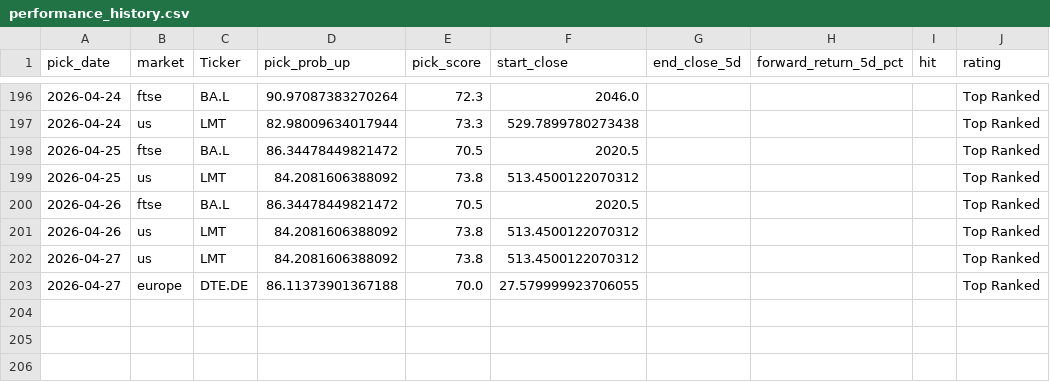
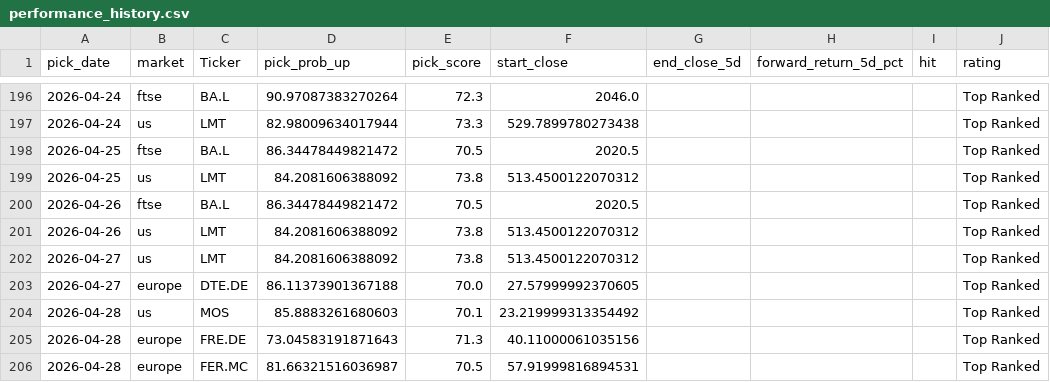
Before and after one commit to Toby0603/AlphaRank, a CSV file: performance_history.csv, drawn as a sheet; only a part is shown, gaps mark what is left out.

```diff
--- a/performance_history.csv
+++ b/performance_history.csv
@@ -202,2 +202,5 @@ pick_date,market,Ticker,pick_prob_up,pick_score,start_close,end_close_5d,forward
 2026-04-27,us,LMT,84.2081606388092,73.8,513.4500122070312,,,,Top Ranked
-2026-04-27,europe,DTE.DE,86.11373901367188,70.0,27.579999923706055,,,,Top Ranked
+2026-04-27,europe,DTE.DE,86.11373901367188,70.0,27.57999992370605,,,,Top Ranked
+2026-04-28,us,MOS,85.8883261680603,70.1,23.219999313354492,,,,Top Ranked
+2026-04-28,europe,FRE.DE,73.04583191871643,71.3,40.11000061035156,,,,Top Ranked
+2026-04-28,europe,FER.MC,81.66321516036987,70.5,57.91999816894531,,,,Top Ranked
```
Also changed, not shown: benchmark_summary.csv, results_core.csv, 4 other files.
